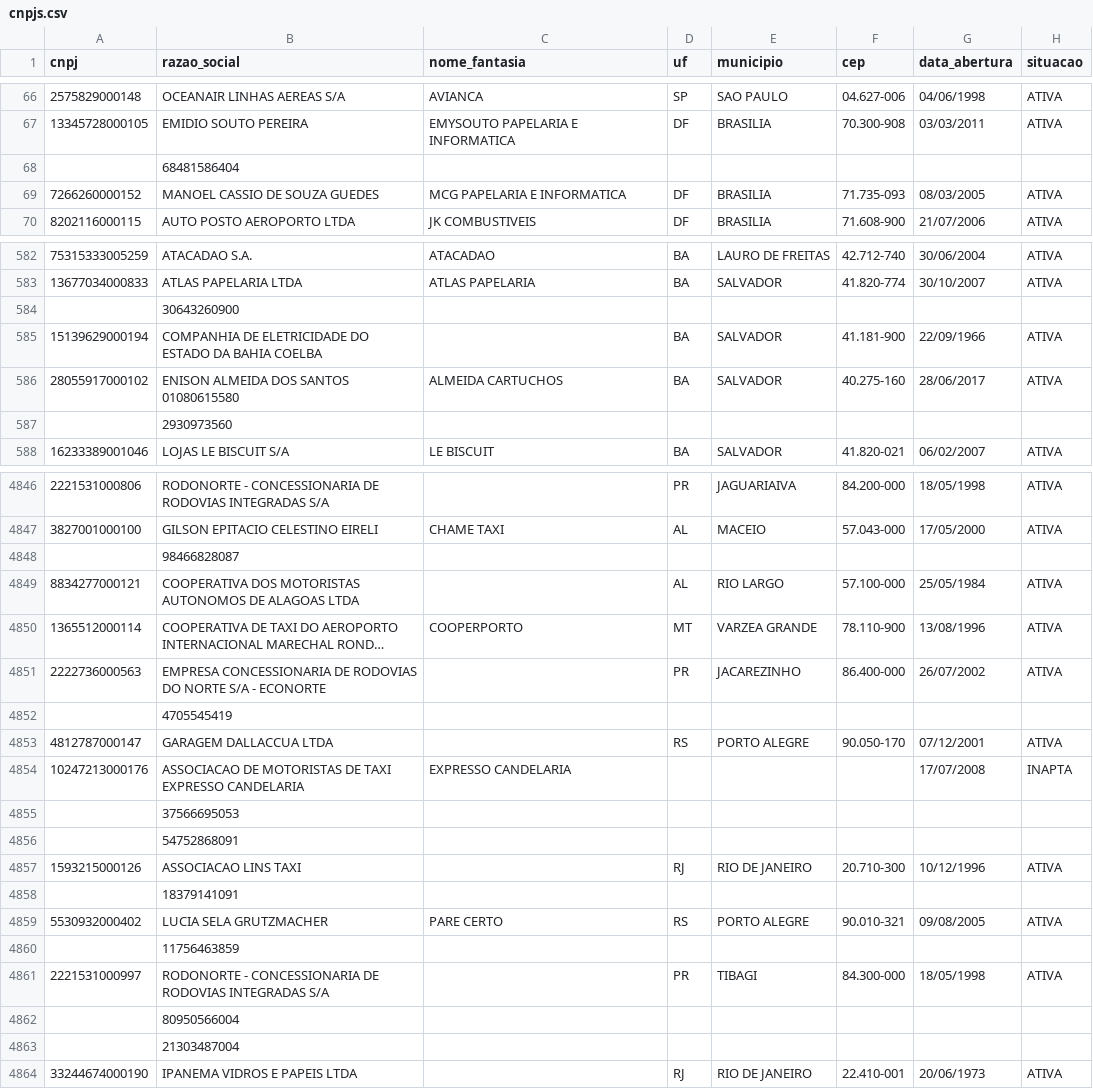
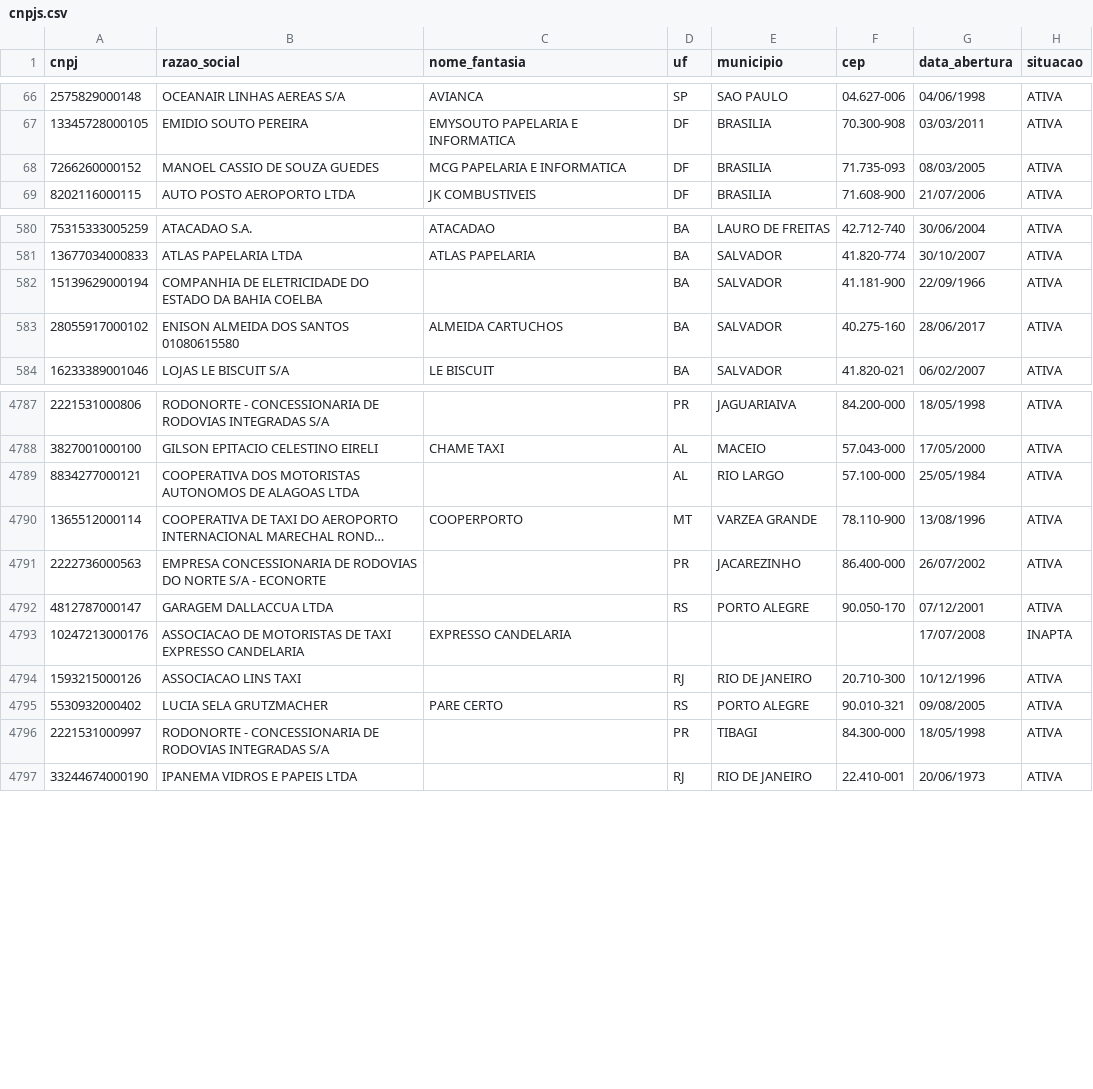
Before and after one commit to francardoso/trabalho-DM, a CSV file: dados_congresso/cnpjs.csv, drawn as a sheet; only a part is shown, gaps mark what is left out; long unchanged cells end in …; the diff covers the shown part only; the diff names each change by its address in the sheet, - before the commit and + after, or states it on an @@ line.

Commit message:
remove registros mal-formados

```diff
--- a/dados_congresso/cnpjs.csv
+++ b/dados_congresso/cnpjs.csv
-row 68:  | 68481586404
-row 584:  | 30643260900
-row 587:  | 2930973560
-row 4848:  | 98466828087
-row 4852:  | 4705545419
-row 4855:  | 37566695053
-row 4856:  | 54752868091
-row 4858:  | 18379141091
-row 4860:  | 11756463859
-row 4862:  | 80950566004
-row 4863:  | 21303487004
```
Also changed, not shown: 57 removed rows elsewhere in this file.
